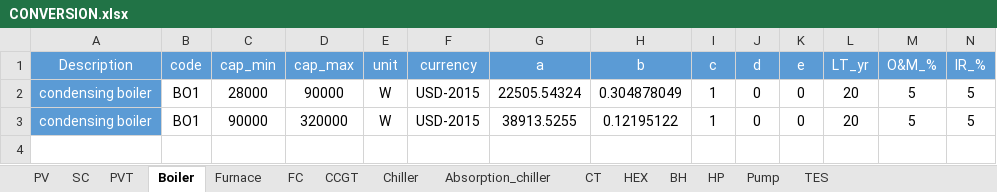
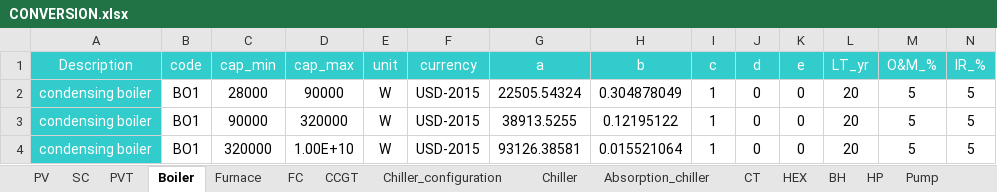
Before and after one commit to architecture-building-systems/CityEnergyAnalyst, an Excel workbook: cea/databases/SG/components/CONVERSION.xlsx, sheet Boiler, drawn as a sheet; only a part is shown; values as stored, in another font and other column widths than the file's, no borders; rows hold the shown columns only; the diff covers the shown part only; the diff names each change by its address in the sheet, - before the commit and + after, or states it on an @@ line.

Commit message:
temporarily revert changes to VCC
Reverting changes to vapour compression chillers script and database for the unit-tests to pass.
1. reverting change to the CONVERSION.xls database (old) that held parameters relating to the faulty part-load efficiency model.
2. reverting changes to the old VCC-class description that fetched these parameters from the old database.

```diff
--- a/cea/databases/SG/components/CONVERSION.xlsx (sheet Boiler)
+++ b/cea/databases/SG/components/CONVERSION.xlsx (sheet Boiler)
+sheet tab: Chiller_configuration
-A1:N1 fill: #5B9BD5
+A1:N1 fill: #33CCCC
-A2:A3 fill: #5B9BD5
+A2:A3 fill: #33CCCC
+row 4: condensing boiler | BO1 | 320000 | 1.00E+10 | W | USD-2015 | 93126.38581 | 0.015521064 | 1 | 0 | 0 | 20 | 5 | 5
```
Also changed, not shown: cell formats elsewhere in this sheet, sheet TES, sheet Absorption_chiller, sheet CT, sheet HP, sheet Furnace, sheet SC, 8 more sheets, formulas that keep their value, cea/databases/CH/components/CONVERSION.xlsx, 2 other files.
